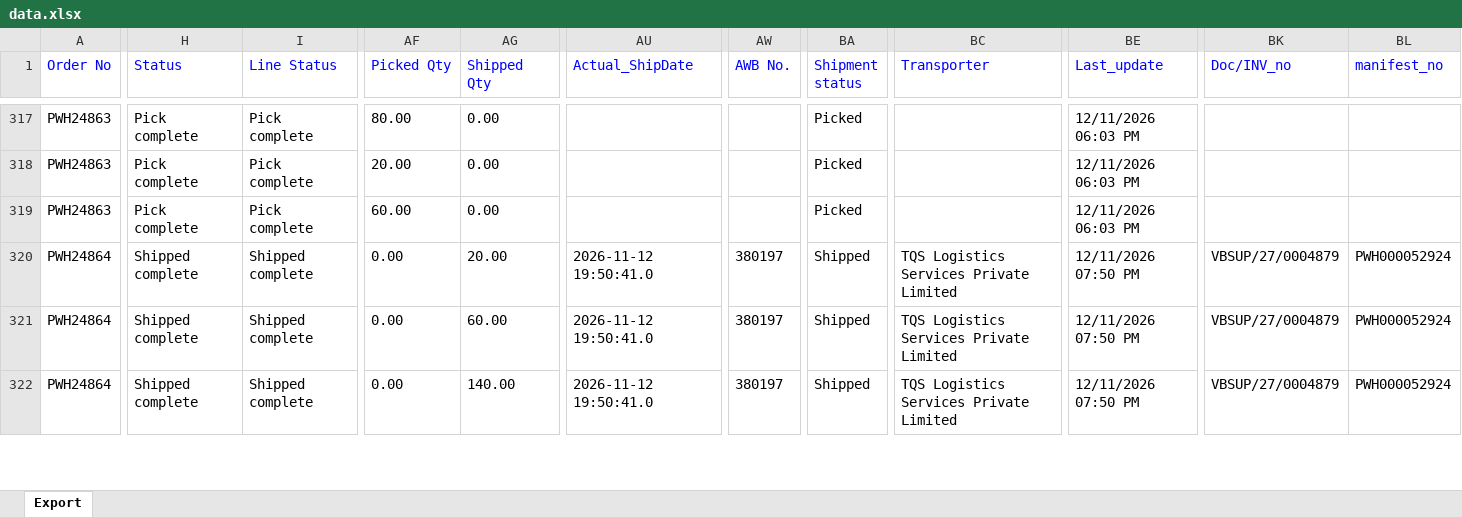
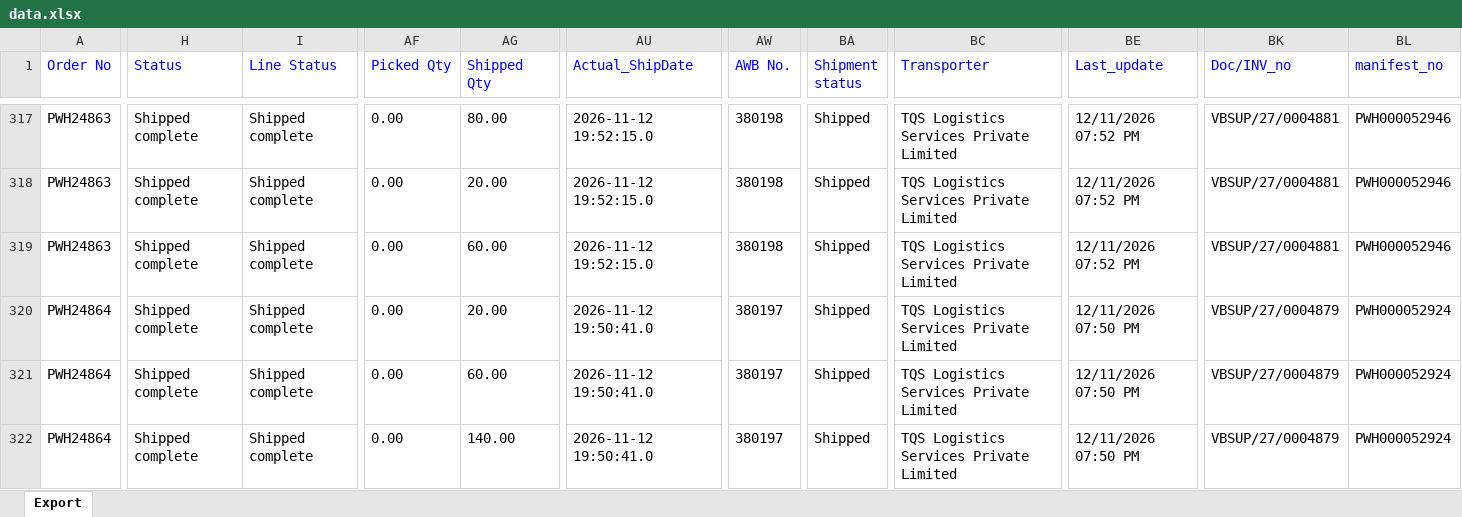
Before and after one commit to Kamal2-Pal/PW-Master-Dashboard-V2, an Excel workbook: data.xlsx, sheet Export, drawn as a sheet; only a part is shown, gaps mark what is left out; values as stored, in another font and other column widths than the file's, no borders; the diff covers the shown part only; the diff names each change by its address in the sheet, - before the commit and + after, or states it on an @@ line.

```diff
--- a/data.xlsx (sheet Export)
+++ b/data.xlsx (sheet Export)
-H317:H319 (Status): Pick complete
+H317:H319 (Status): Shipped complete
-I317:I319 (Line Status): Pick complete
+I317:I319 (Line Status): Shipped complete
-AF317 (Picked Qty): 80.00
+AF317 (Picked Qty): 0.00
-AG317 (Shipped Qty): 0.00
+AG317 (Shipped Qty): 80.00
-AU317:AU319 (Actual_ShipDate): (empty)
+AU317:AU319 (Actual_ShipDate): 2026-11-12 19:52:15.0
-AW317:AW319 (AWB No.): (empty)
+AW317:AW319 (AWB No.): 380198
-BA317:BA319 (Shipment status): Picked
+BA317:BA319 (Shipment status): Shipped
-BC317:BC319 (Transporter): (empty)
+BC317:BC319 (Transporter): TQS Logistics Services Private Limited
-BE317:BE319 (Last_update): 12/11/2026 06:03 PM
+BE317:BE319 (Last_update): 12/11/2026 07:52 PM
-BK317:BK319 (Doc/INV_no): (empty)
+BK317:BK319 (Doc/INV_no): VBSUP/27/0004881
-BL317:BL319 (manifest_no): (empty)
+BL317:BL319 (manifest_no): PWH000052946
-AF318 (Picked Qty): 20.00
+AF318 (Picked Qty): 0.00
-AG318 (Shipped Qty): 0.00
+AG318 (Shipped Qty): 20.00
-AF319 (Picked Qty): 60.00
+AF319 (Picked Qty): 0.00
-AG319 (Shipped Qty): 0.00
+AG319 (Shipped Qty): 60.00
```
Also changed, not shown: 609 edited cells elsewhere in this sheet, returns.xlsx, 2 other files.
